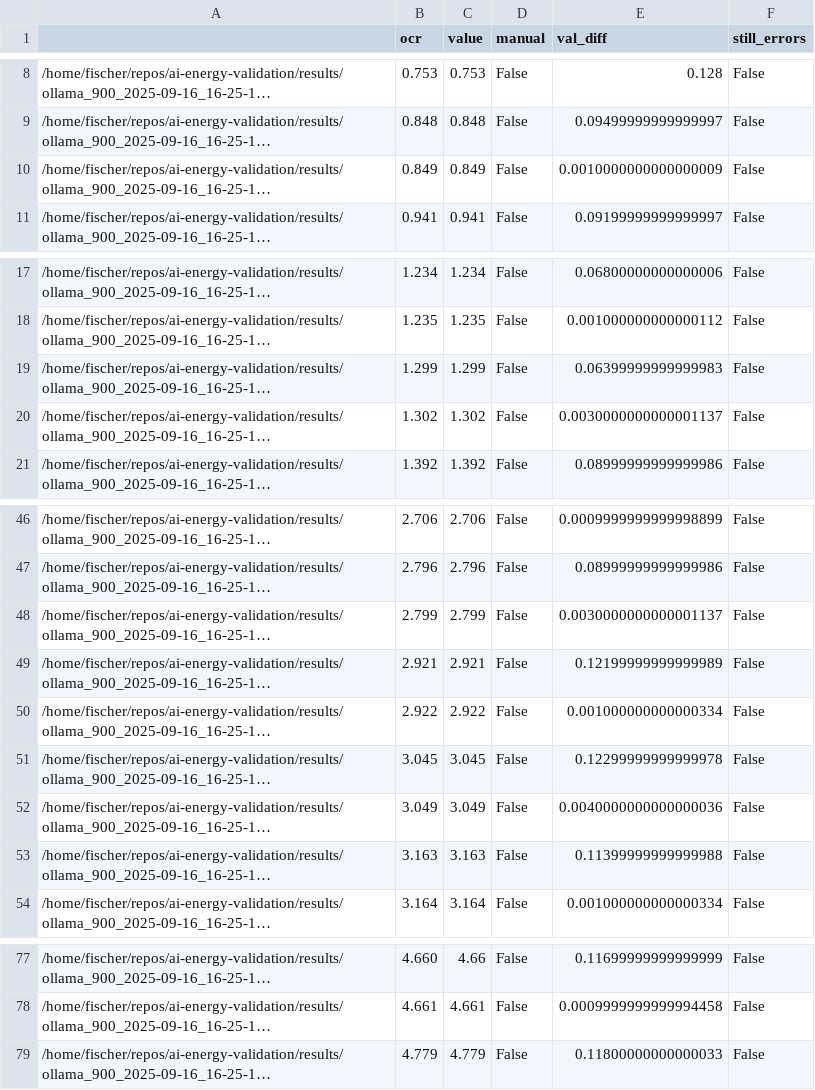
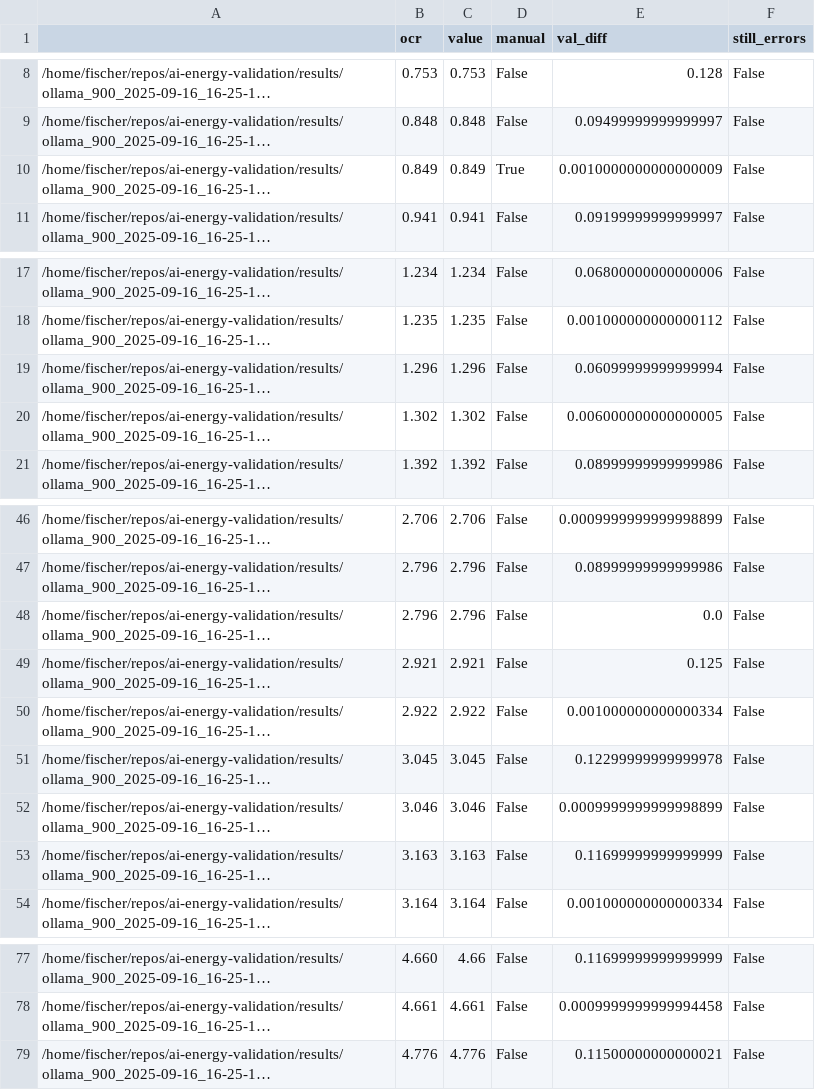
Before and after one commit to raphischer/ai-energy-validation, a CSV file: results/ollama_900_2025-09-16_16-25-17_image_analysis.csv, drawn as a sheet; only a part is shown, gaps mark what is left out; long unchanged cells end in …; the diff names each change by its address in the sheet, - before the commit and + after, or states it on an @@ line.

Commit message:
updated results

```diff
--- a/results/ollama_900_2025-09-16_16-25-17_image_analysis.csv
+++ b/results/ollama_900_2025-09-16_16-25-17_image_analysis.csv
-D10 (manual): False
+D10 (manual): True
-B19 (ocr): 1.299
+B19 (ocr): 1.296
-C19 (value): 1.299
+C19 (value): 1.296
-E19 (val_diff): 0.06399999999999983
+E19 (val_diff): 0.06099999999999994
-E20 (val_diff): 0.0030000000000001137
+E20 (val_diff): 0.006000000000000005
-B48 (ocr): 2.799
+B48 (ocr): 2.796
-C48 (value): 2.799
+C48 (value): 2.796
-E48 (val_diff): 0.0030000000000001137
+E48 (val_diff): 0.0
-E49 (val_diff): 0.12199999999999989
+E49 (val_diff): 0.125
-B52 (ocr): 3.049
+B52 (ocr): 3.046
-C52 (value): 3.049
+C52 (value): 3.046
-E52 (val_diff): 0.0040000000000000036
+E52 (val_diff): 0.0009999999999998899
-E53 (val_diff): 0.11399999999999988
+E53 (val_diff): 0.11699999999999999
-B79 (ocr): 4.779
+B79 (ocr): 4.776
-C79 (value): 4.779
+C79 (value): 4.776
-E79 (val_diff): 0.11800000000000033
+E79 (val_diff): 0.11500000000000021
```
Also changed, not shown: results/imagenet_120_2025-09-12_09-25-19_image_analysis.csv, results/imagenet_120_2025-09-17_03-24-31_image_analysis.csv, 26 other files.
